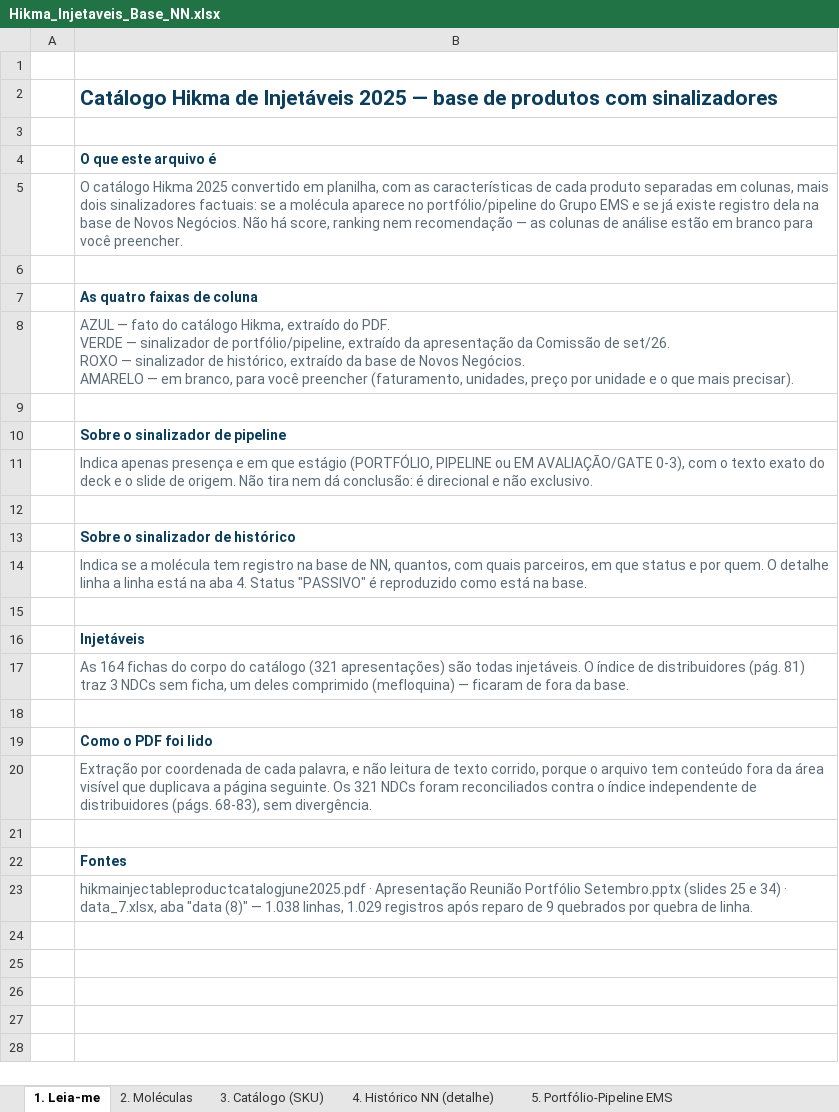
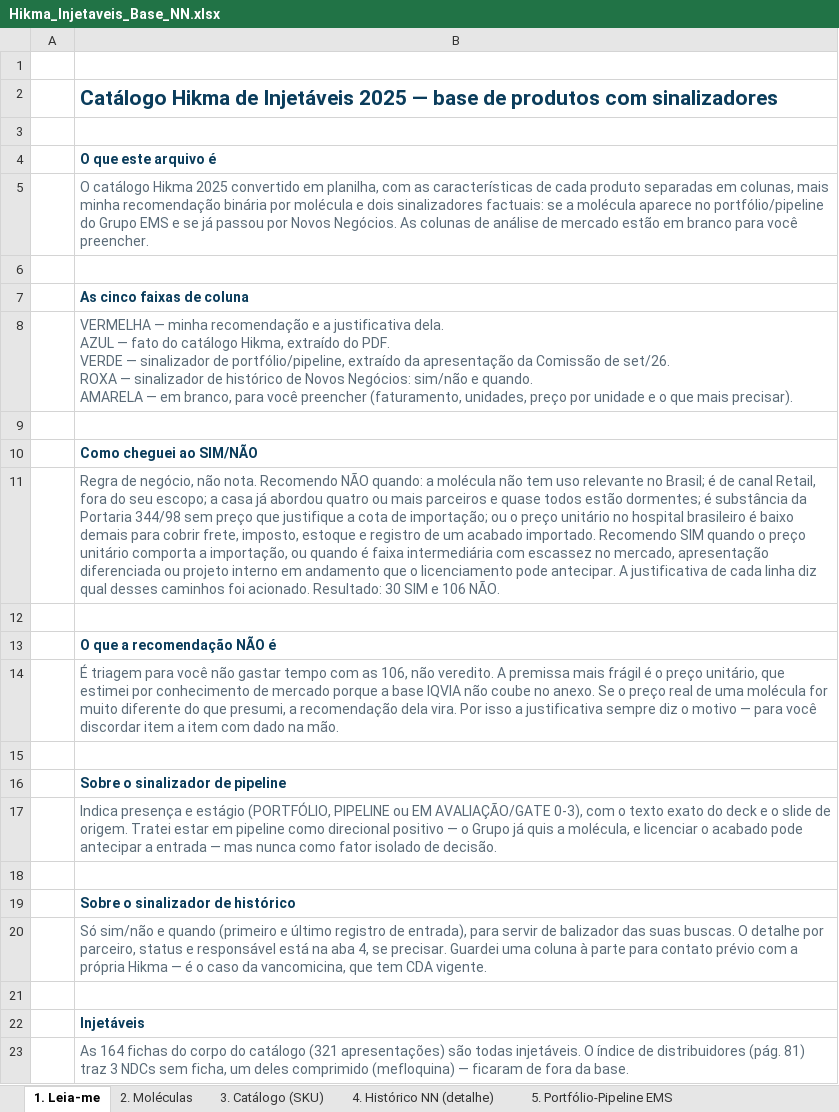
Before and after one commit to fmlucaas/Teste, an Excel workbook: Hikma_Injetaveis_Base_NN.xlsx, sheet 1. Leia-me, drawn as a sheet; only a part is shown; the shorter side is filled out with more unchanged rows; values as stored, in another font and other column widths than the file's, no borders; addresses are those after the commit; ↵ is a line break in a cell; the diff names each change by its address in the sheet, - before the commit and + after, or states it on an @@ line.

```diff
--- a/Hikma_Injetaveis_Base_NN.xlsx (sheet 1. Leia-me)
+++ b/Hikma_Injetaveis_Base_NN.xlsx (sheet 1. Leia-me)
-B5: …colunas, mais dois sinalizadores factuais: se a molécula aparece no portfólio/pipeline do Grupo EMS e se já existe registro dela na base de Novos Negócios. Não há score, ranking nem recomendação — as colunas de análise estão em…
+B5: …colunas, mais minha recomendação binária por molécula e dois sinalizadores factuais: se a molécula aparece no portfólio/pipeline do Grupo EMS e se já passou por Novos Negócios. As colunas de análise de mercado estão em…
-B7: As quatro faixas de coluna
+B7: As cinco faixas de coluna
-B8: AZUL — fato do catálogo Hikma, extraído do PDF. ↵ VERDE — sinalizador de portfólio/pipeline, extraído da apresentação da Comissão de set/26. ↵ ROXO — sinalizador de histórico, extraído da base de Novos Negócios. ↵ AMARELO — em…
+B8: VERMELHA — minha recomendação e a justificativa dela. ↵ AZUL — fato do catálogo Hikma, extraído do PDF. ↵ VERDE — sinalizador de portfólio/pipeline, extraído da apresentação da Comissão de set/26. ↵ ROXA — sinalizador de histórico de Novos Negócios: sim/não e quando. ↵ AMARELA — em…
+row 9: (empty)
+row 10:  | Como cheguei ao SIM/NÃO
+row 11:  | Regra de negócio, não nota. Recomendo NÃO quando: a molécula não tem uso relevante no Brasil; é de canal Retail, fora do seu escopo; a casa já abordou quatro ou mais parceiros e quase todos estão dormentes; é substância da Portaria 344/98 sem preço que justifique a cota de importação; ou o preço unitário no hospital brasileiro é baixo demais para cobrir frete, imposto, estoque e registro de um acabado importado. Recomendo SIM quando o preço unitário comporta a importação, ou quando é faixa intermediária com escassez no mercado, apresentação diferenciada ou projeto interno em andamento que o licenciamento pode antecipar. A justificativa de cada linha diz qual desses caminhos foi acionado. Resultado: 30 SIM e 106 NÃO.
+row 12: (empty)
+row 13:  | O que a recomendação NÃO é
+row 14:  | É triagem para você não gastar tempo com as 106, não veredito. A premissa mais frágil é o preço unitário, que estimei por conhecimento de mercado porque a base IQVIA não coube no anexo. Se o preço real de uma molécula for muito diferente do que presumi, a recomendação dela vira. Por isso a justificativa sempre diz o motivo — para você discordar item a item com dado na mão.
-B17: Indica apenas presença e em que estágio (PORTFÓLIO, PIPELINE ou EM AVALIAÇÃO/GATE 0-3), com o texto exato do deck e o slide de origem. Não tira nem dá conclusão: é direcional e não exclusivo.
+B17: Indica presença e estágio (PORTFÓLIO, PIPELINE ou EM AVALIAÇÃO/GATE 0-3), com o texto exato do deck e o slide de origem. Tratei estar em pipeline como direcional positivo — o Grupo já quis a molécula, e licenciar o acabado pode antecipar a entrada — mas nunca como fator isolado de decisão.
-B20: Indica se a molécula tem registro na base de NN, quantos, com quais parceiros, em que status e por quem. O detalhe linha a linha está na aba 4. Status "PASSIVO" é reproduzido como está na base.
+B20: Só sim/não e quando (primeiro e último registro de entrada), para servir de balizador das suas buscas. O detalhe por parceiro, status e responsável está na aba 4, se precisar. Guardei uma coluna à parte para contato prévio com a própria Hikma — é o caso da vancomicina, que tem CDA vigente.
```
Also changed, not shown: sheet 3. Catálogo (SKU), sheet 2. Moléculas, 4 other files.
